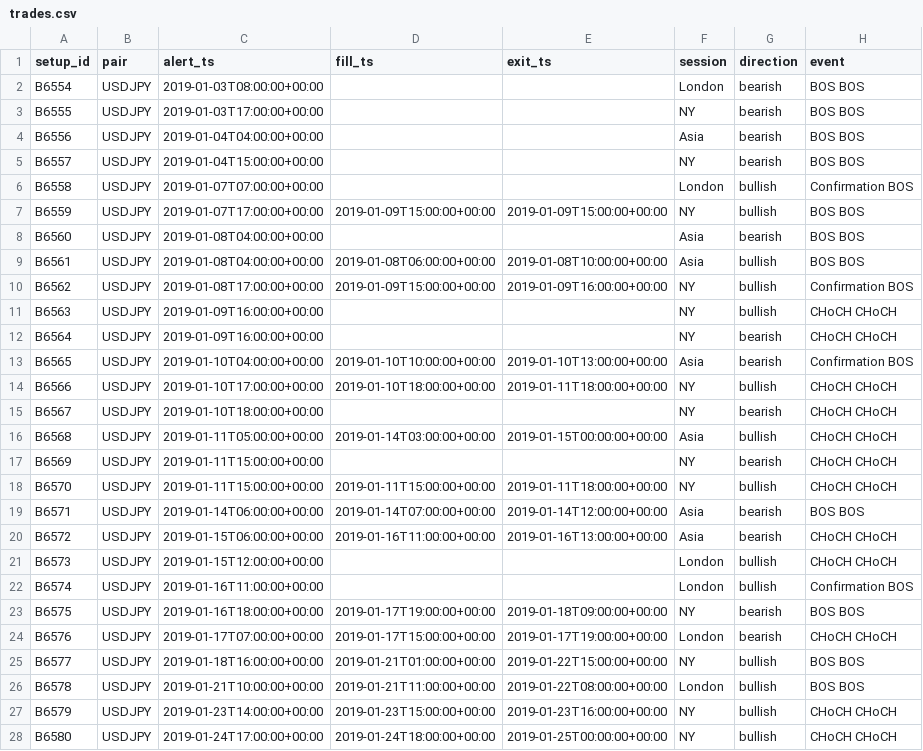
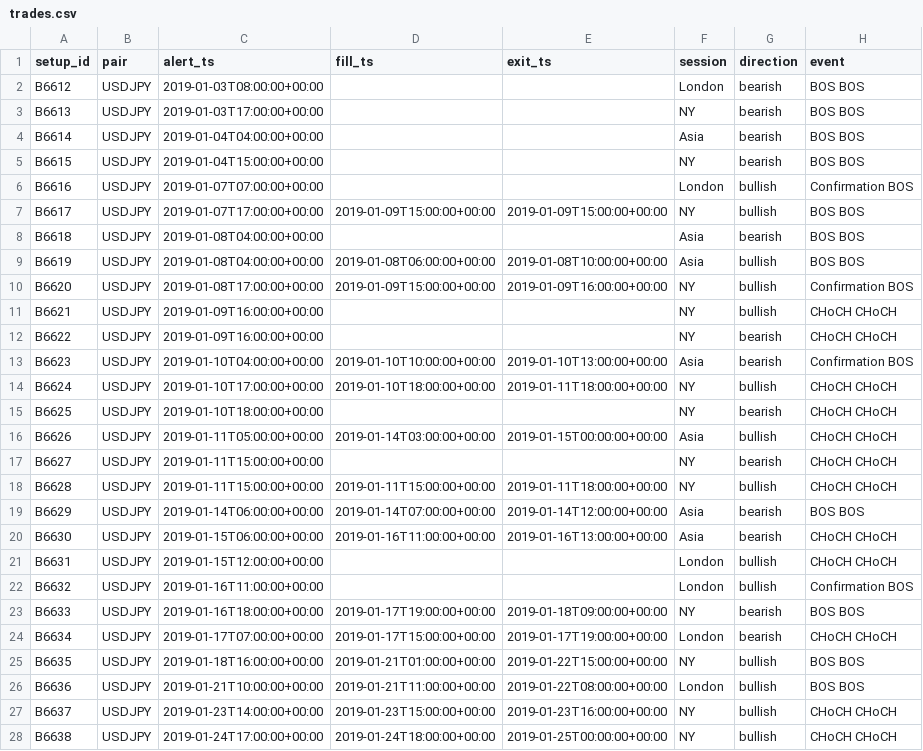
Before and after one commit to avinashsomjani23-workflow/trading-alerts, a CSV file: backtest/results/h1only_20190101_20190131/trades.csv, drawn as a sheet; only a part is shown; the diff covers the shown part only; the diff names each change by its address in the sheet, - before the commit and + after, or states it on an @@ line.

Commit message:
Backtest logs: h1only_20190101_20190131 [skip ci]

```diff
--- a/backtest/results/h1only_20190101_20190131/trades.csv
+++ b/backtest/results/h1only_20190101_20190131/trades.csv
-A2 (setup_id): B6554
+A2 (setup_id): B6612
-A3 (setup_id): B6555
+A3 (setup_id): B6613
-A4 (setup_id): B6556
+A4 (setup_id): B6614
-A5 (setup_id): B6557
+A5 (setup_id): B6615
-A6 (setup_id): B6558
+A6 (setup_id): B6616
-A7 (setup_id): B6559
+A7 (setup_id): B6617
-A8 (setup_id): B6560
+A8 (setup_id): B6618
-A9 (setup_id): B6561
+A9 (setup_id): B6619
-A10 (setup_id): B6562
+A10 (setup_id): B6620
-A11 (setup_id): B6563
+A11 (setup_id): B6621
-A12 (setup_id): B6564
+A12 (setup_id): B6622
-A13 (setup_id): B6565
+A13 (setup_id): B6623
-A14 (setup_id): B6566
+A14 (setup_id): B6624
-A15 (setup_id): B6567
+A15 (setup_id): B6625
-A16 (setup_id): B6568
+A16 (setup_id): B6626
-A17 (setup_id): B6569
+A17 (setup_id): B6627
-A18 (setup_id): B6570
+A18 (setup_id): B6628
-A19 (setup_id): B6571
+A19 (setup_id): B6629
-A20 (setup_id): B6572
+A20 (setup_id): B6630
-A21 (setup_id): B6573
+A21 (setup_id): B6631
-A22 (setup_id): B6574
+A22 (setup_id): B6632
-A23 (setup_id): B6575
+A23 (setup_id): B6633
-A24 (setup_id): B6576
+A24 (setup_id): B6634
-A25 (setup_id): B6577
+A25 (setup_id): B6635
-A26 (setup_id): B6578
+A26 (setup_id): B6636
-A27 (setup_id): B6579
+A27 (setup_id): B6637
-A28 (setup_id): B6580
+A28 (setup_id): B6638
```
Also changed, not shown: 31 edited cells elsewhere in this file, 7 other files.
